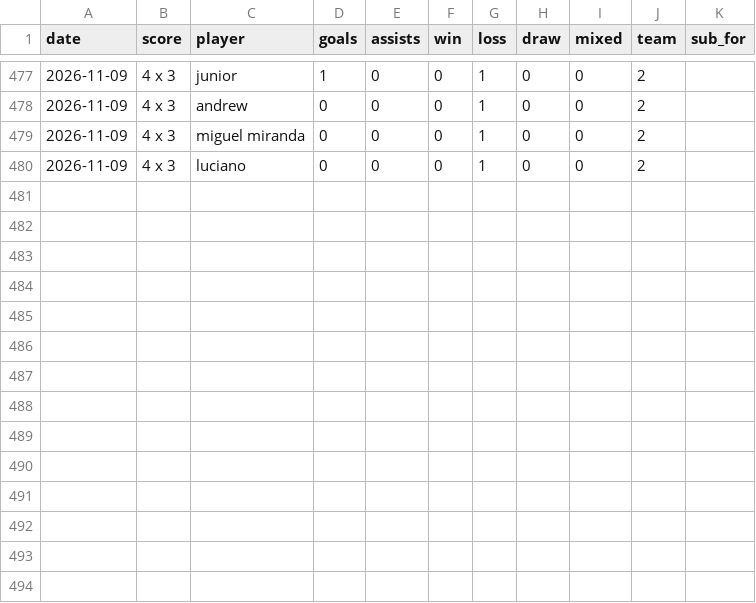
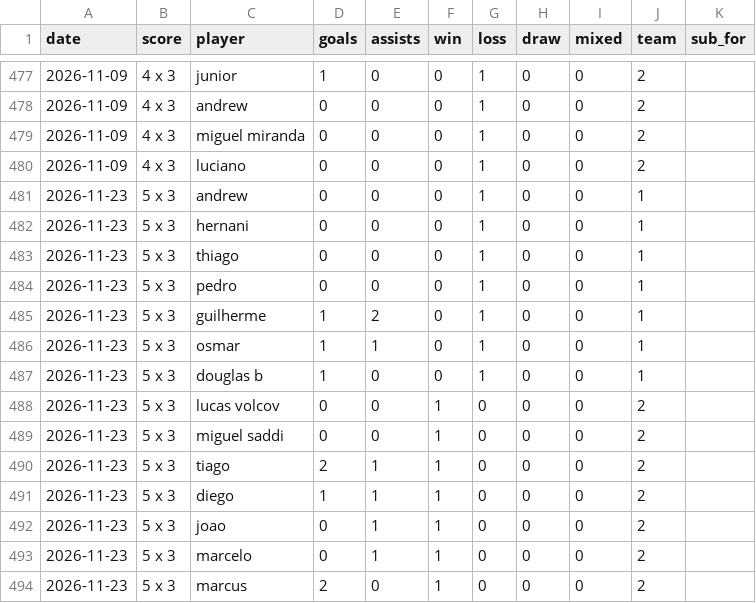
Before and after one commit to lvolcov/pelada-mcr-stats, a CSV file: data/matches.csv, drawn as a sheet; only a part is shown, gaps mark what is left out; the diff names each change by its address in the sheet, - before the commit and + after, or states it on an @@ line.

Commit message:
Add match 2026-11-23 (5 x 3)

```diff
--- a/data/matches.csv
+++ b/data/matches.csv
+row 481: 2026-11-23 | 5 x 3 | andrew | 0 | 0 | 0 | 1 | 0 | 0 | 1
+row 482: 2026-11-23 | 5 x 3 | hernani | 0 | 0 | 0 | 1 | 0 | 0 | 1
+row 483: 2026-11-23 | 5 x 3 | thiago | 0 | 0 | 0 | 1 | 0 | 0 | 1
+row 484: 2026-11-23 | 5 x 3 | pedro | 0 | 0 | 0 | 1 | 0 | 0 | 1
+row 485: 2026-11-23 | 5 x 3 | guilherme | 1 | 2 | 0 | 1 | 0 | 0 | 1
+row 486: 2026-11-23 | 5 x 3 | osmar | 1 | 1 | 0 | 1 | 0 | 0 | 1
+row 487: 2026-11-23 | 5 x 3 | douglas b | 1 | 0 | 0 | 1 | 0 | 0 | 1
+row 488: 2026-11-23 | 5 x 3 | lucas volcov | 0 | 0 | 1 | 0 | 0 | 0 | 2
+row 489: 2026-11-23 | 5 x 3 | miguel saddi | 0 | 0 | 1 | 0 | 0 | 0 | 2
+row 490: 2026-11-23 | 5 x 3 | tiago | 2 | 1 | 1 | 0 | 0 | 0 | 2
+row 491: 2026-11-23 | 5 x 3 | diego | 1 | 1 | 1 | 0 | 0 | 0 | 2
+row 492: 2026-11-23 | 5 x 3 | joao | 0 | 1 | 1 | 0 | 0 | 0 | 2
+row 493: 2026-11-23 | 5 x 3 | marcelo | 0 | 1 | 1 | 0 | 0 | 0 | 2
+row 494: 2026-11-23 | 5 x 3 | marcus | 2 | 0 | 1 | 0 | 0 | 0 | 2
```
Also changed, not shown: 1 other file.
